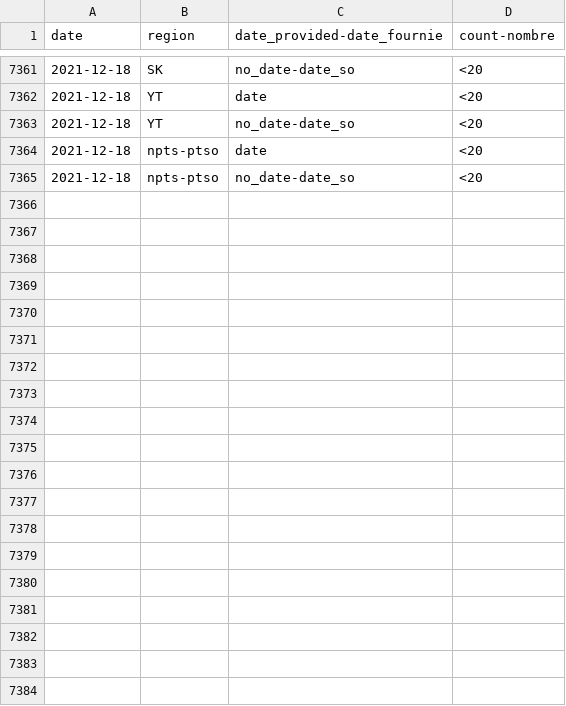
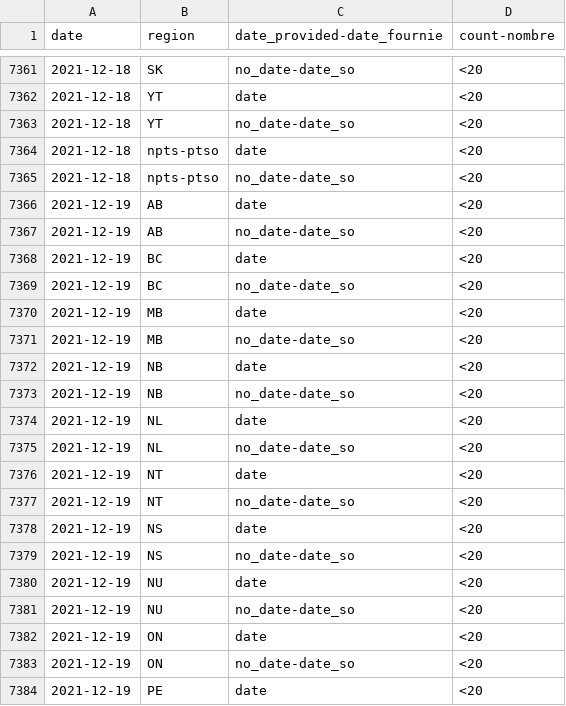
Before and after one commit to cds-snc/covid-alert-data-staging, a CSV file: masked_metrics/csv/daily-journalier/otk_pt_dp.daily-journalier.csv, drawn as a sheet; only a part is shown, gaps mark what is left out; the diff covers the shown part only; the diff names each change by its address in the sheet, - before the commit and + after, or states it on an @@ line.

```diff
--- a/masked_metrics/csv/daily-journalier/otk_pt_dp.daily-journalier.csv
+++ b/masked_metrics/csv/daily-journalier/otk_pt_dp.daily-journalier.csv
+row 7366: 2021-12-19 | AB | date | <20
+row 7367: 2021-12-19 | AB | no_date-date_so | <20
+row 7368: 2021-12-19 | BC | date | <20
+row 7369: 2021-12-19 | BC | no_date-date_so | <20
+row 7370: 2021-12-19 | MB | date | <20
+row 7371: 2021-12-19 | MB | no_date-date_so | <20
+row 7372: 2021-12-19 | NB | date | <20
+row 7373: 2021-12-19 | NB | no_date-date_so | <20
+row 7374: 2021-12-19 | NL | date | <20
+row 7375: 2021-12-19 | NL | no_date-date_so | <20
+row 7376: 2021-12-19 | NT | date | <20
+row 7377: 2021-12-19 | NT | no_date-date_so | <20
+row 7378: 2021-12-19 | NS | date | <20
+row 7379: 2021-12-19 | NS | no_date-date_so | <20
+row 7380: 2021-12-19 | NU | date | <20
+row 7381: 2021-12-19 | NU | no_date-date_so | <20
+row 7382: 2021-12-19 | ON | date | <20
+row 7383: 2021-12-19 | ON | no_date-date_so | <20
+row 7384: 2021-12-19 | PE | date | <20
```
Also changed, not shown: 9 added rows elsewhere in this file, masked_metrics/csv/daily-journalier/exposed_pt_es.daily-journalier.csv, masked_metrics/csv/daily-journalier/exposed_pt_os.daily-journalier.csv, 55 other files.
